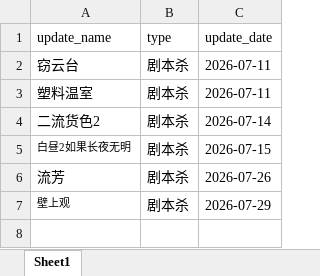
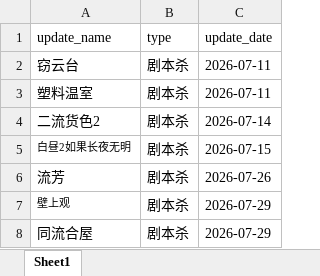
Before and after one commit to weiyingjun122/quark-dynamic, an Excel workbook: update.xlsx, sheet Sheet1, drawn as a sheet; values as stored, in another font and other column widths than the file's, no borders; the diff names each change by its address in the sheet, - before the commit and + after, or states it on an @@ line.

```diff
--- a/update.xlsx (sheet Sheet1)
+++ b/update.xlsx (sheet Sheet1)
+row 8: 同流合屋 | 剧本杀 | 2026-07-29
```
Also changed, not shown: resources.xlsx, 1 other file.
